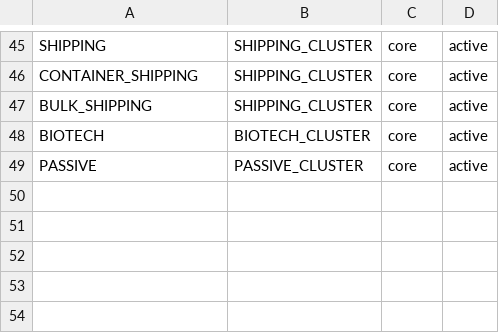
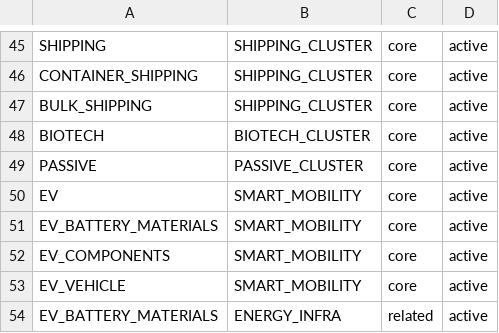
Before and after one commit to andryhappy0507-jpg/tw-stock-sector-radar, a CSV file: data/theme_group_map.csv, drawn as a sheet; only a part is shown, gaps mark what is left out.

Commit message:
feat: map electric vehicle themes to groups

```diff
--- a/data/theme_group_map.csv
+++ b/data/theme_group_map.csv
@@ -49 +49,6 @@ BIOTECH,BIOTECH_CLUSTER,core,active
 PASSIVE,PASSIVE_CLUSTER,core,active
+EV,SMART_MOBILITY,core,active
+EV_BATTERY_MATERIALS,SMART_MOBILITY,core,active
+EV_COMPONENTS,SMART_MOBILITY,core,active
+EV_VEHICLE,SMART_MOBILITY,core,active
+EV_BATTERY_MATERIALS,ENERGY_INFRA,related,active
```
